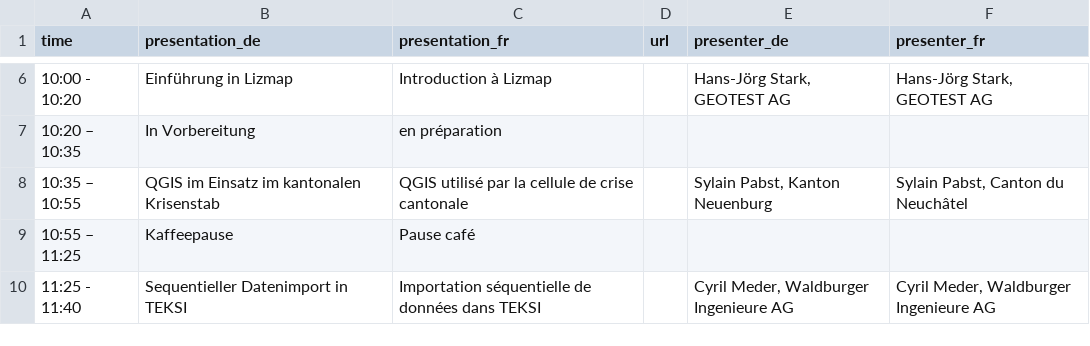
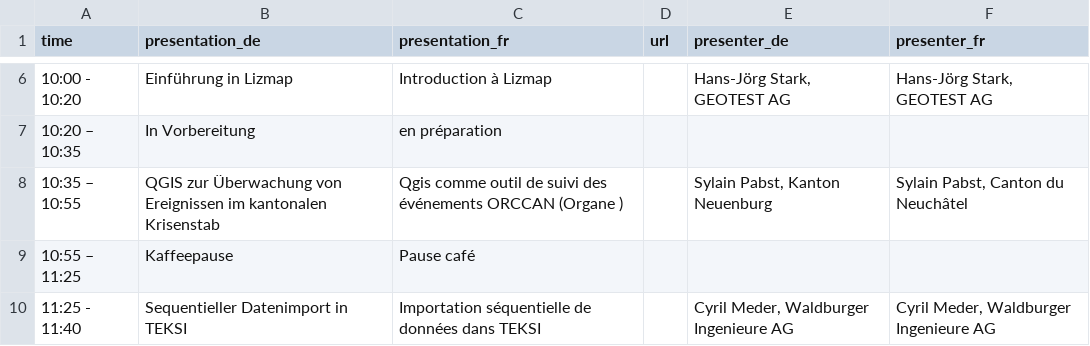
Before and after one commit to qgis-ch/qgis-ch-website, a CSV file: _data/anwendertreffen-2026.csv, drawn as a sheet; only a part is shown, gaps mark what is left out.

Commit message:
Titel aktualisiert

```diff
--- a/_data/anwendertreffen-2026.csv
+++ b/_data/anwendertreffen-2026.csv
@@ -7,3 +7,3 @@
 "10:20 – 10:35","In Vorbereitung","en préparation",,,
-"10:35 – 10:55","QGIS im Einsatz im kantonalen Krisenstab","QGIS utilisé par la cellule de crise cantonale",,"Sylain Pabst, Kanton Neuenburg","Sylain Pabst, Canton du Neuchâtel"
+"10:35 – 10:55","QGIS zur Überwachung von Ereignissen im kantonalen Krisenstab","Qgis comme outil de suivi des événements ORCCAN (Organe )",,"Sylain Pabst, Kanton Neuenburg","Sylain Pabst, Canton du Neuchâtel"
 "10:55 – 11:25","Kaffeepause","Pause café",,,
```
